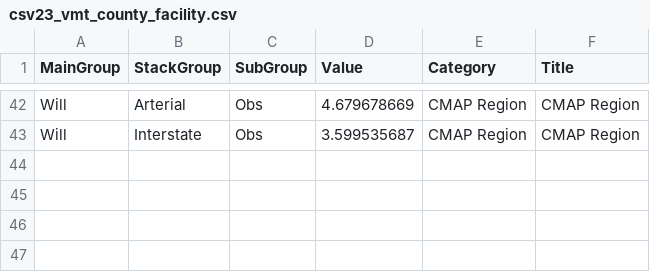
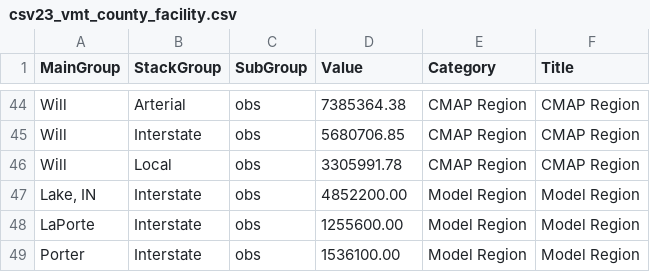
Before and after one commit to CMAP-REPOS/cmap_abm_report, a CSV file: data/csv23_vmt_county_facility.csv, drawn as a sheet; only a part is shown, gaps mark what is left out; addresses are those after the commit; the diff covers the shown part only; the diff names each change by its address in the sheet, - before the commit and + after, or states it on an @@ line.

```diff
--- a/data/csv23_vmt_county_facility.csv
+++ b/data/csv23_vmt_county_facility.csv
-C44:C45 (SubGroup): Obs
+C44:C45 (SubGroup): obs
-D44 (Value): 4.679678669
+D44 (Value): 7385364.38
-D45 (Value): 3.599535687
+D45 (Value): 5680706.85
+row 46: Will | Local | obs | 3305991.78 | CMAP Region | CMAP Region
+row 47: Lake, IN | Interstate | obs | 4852200.00 | Model Region | Model Region
+row 48: LaPorte | Interstate | obs | 1255600.00 | Model Region | Model Region
+row 49: Porter | Interstate | obs | 1536100.00 | Model Region | Model Region
```
Also changed, not shown: 8 added rows, 6 removed rows and 65 edited cells elsewhere in this file, data/csv19_transit_distance.csv, data/csv20_transit_income.csv, 8 other files.
